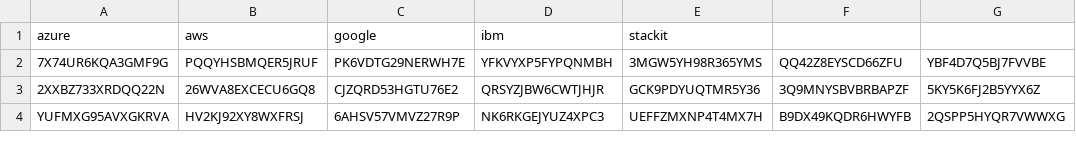
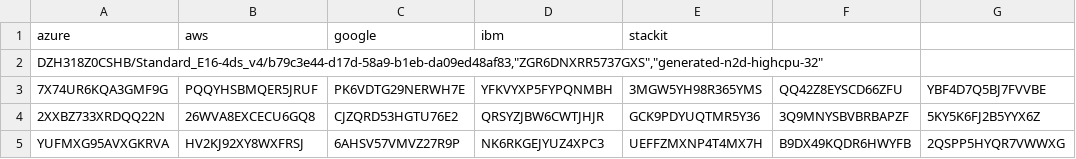
Before and after one commit to memo1918/Cloud-Seeker, a CSV file: backend/src/dummyCsvImport.csv, drawn as a sheet; only a part is shown.

```diff
--- a/backend/src/dummyCsvImport.csv
+++ b/backend/src/dummyCsvImport.csv
@@ -1,2 +1,3 @@
 azure;aws;google;ibm;stackit
+"DZH318Z0CSHB/Standard_E16-4ds_v4/b79c3e44-d17d-58a9-b1eb-da09ed48af83","ZGR6DNXRR5737GXS","generated-n2d-highcpu-32"
 7X74UR6KQA3GMF9G;PQQYHSBMQER5JRUF;PK6VDTG29NERWH7E;YFKVYXP5FYPQNMBH;3MGW5YH98R365YMS;QQ42Z8EYSCD66ZFU;YBF4D7Q5BJ7FVVBE
```
Also changed, not shown: 11 other files.
